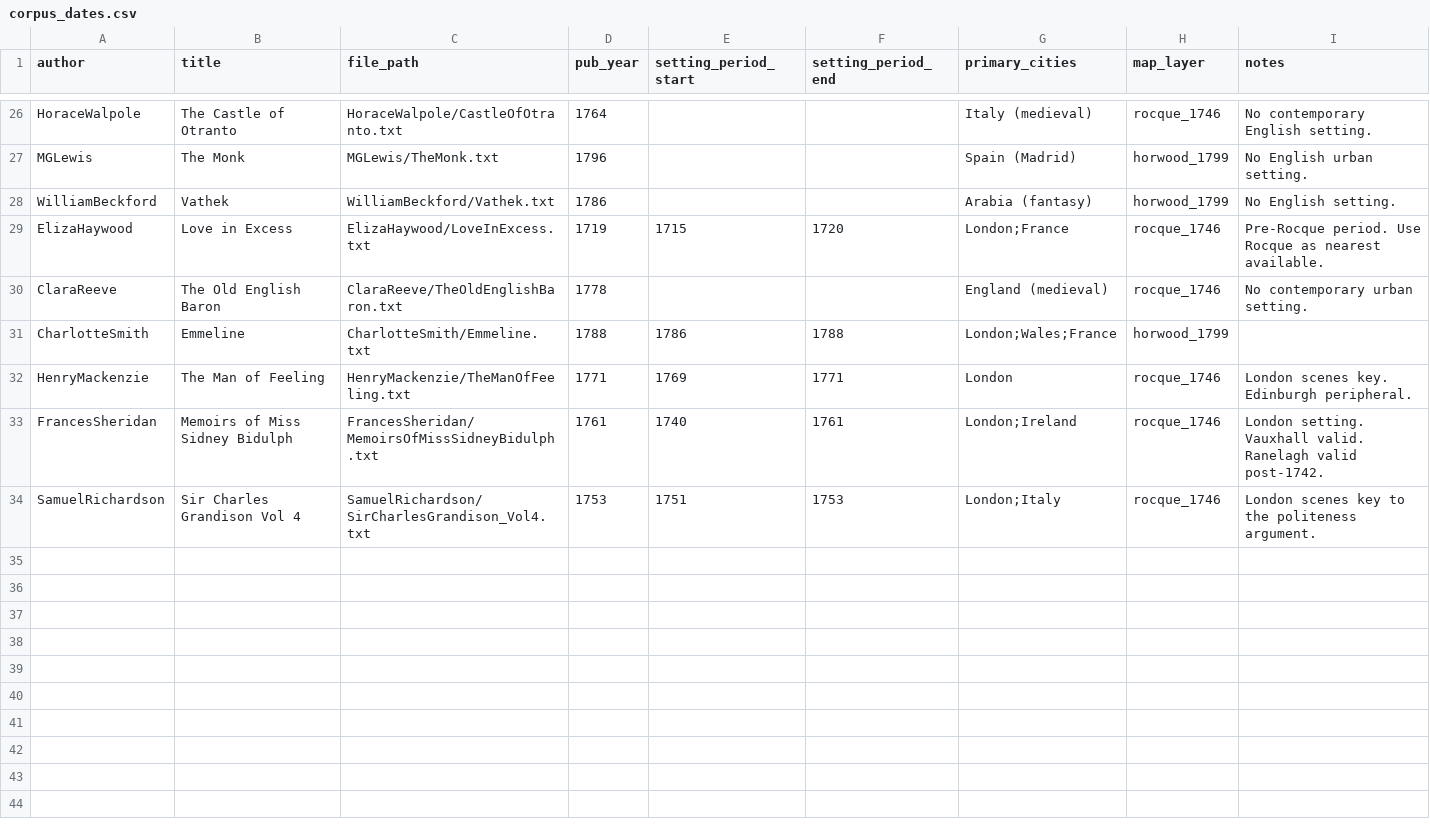
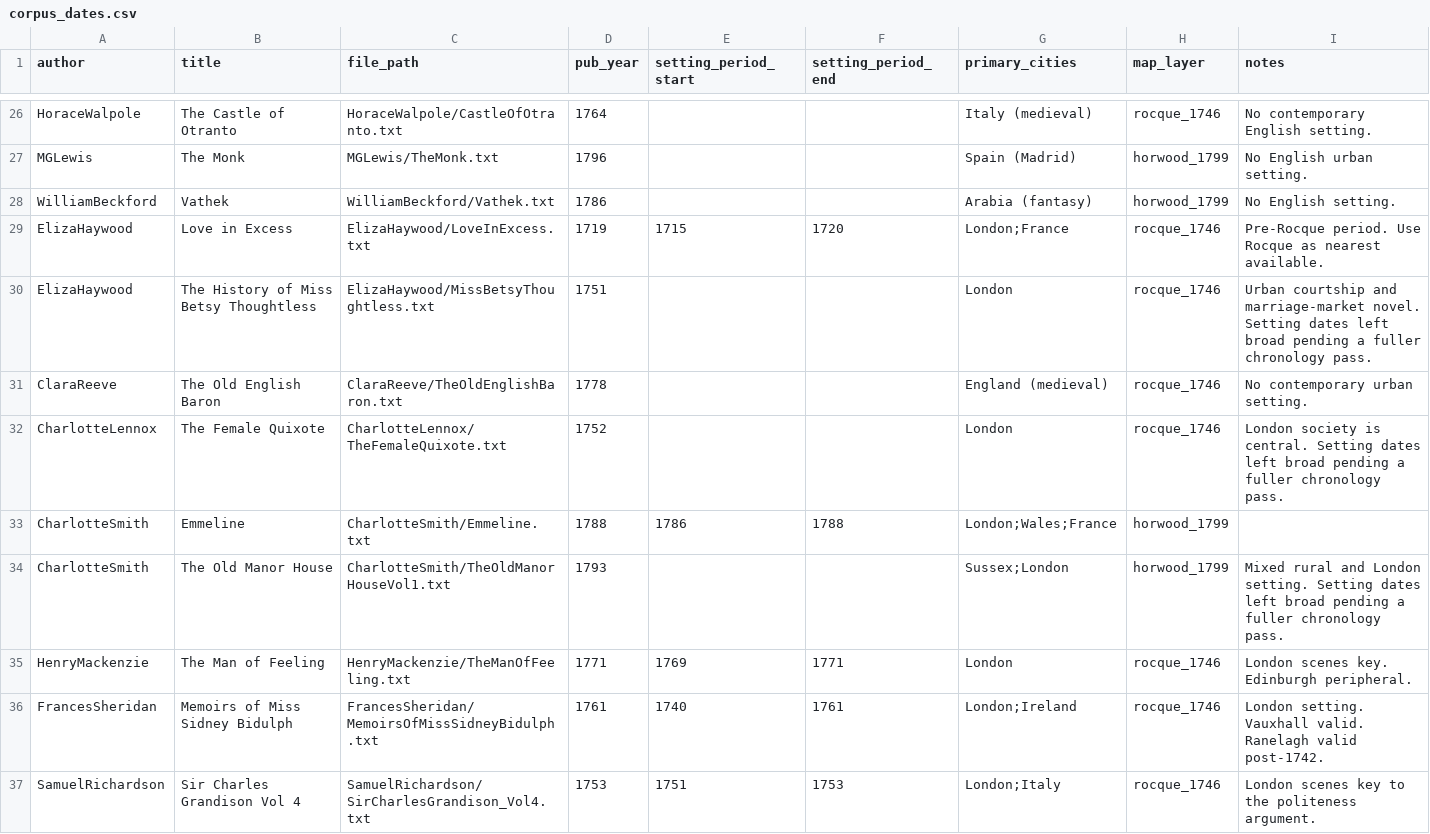
Before and after one commit to danwaterfield/DigHums, a CSV file: gazetteer/corpus_dates.csv, drawn as a sheet; only a part is shown, gaps mark what is left out.

```diff
--- a/gazetteer/corpus_dates.csv
+++ b/gazetteer/corpus_dates.csv
@@ -29,4 +29,7 @@ WilliamBeckford,Vathek,WilliamBeckford/Vathek.txt,1786,,,Arabia (fantasy),horwoo
 ElizaHaywood,Love in Excess,ElizaHaywood/LoveInExcess.txt,1719,1715,1720,"London;France",rocque_1746,"Pre-Rocque period. Use Rocque as nearest available."
+ElizaHaywood,The History of Miss Betsy Thoughtless,ElizaHaywood/MissBetsyThoughtless.txt,1751,,,London,rocque_1746,"Urban courtship and marriage-market novel. Setting dates left broad pending a fuller chronology pass."
 ClaraReeve,The Old English Baron,ClaraReeve/TheOldEnglishBaron.txt,1778,,,England (medieval),rocque_1746,"No contemporary urban setting."
+CharlotteLennox,The Female Quixote,CharlotteLennox/TheFemaleQuixote.txt,1752,,,London,rocque_1746,"London society is central. Setting dates left broad pending a fuller chronology pass."
 CharlotteSmith,Emmeline,CharlotteSmith/Emmeline.txt,1788,1786,1788,"London;Wales;France",horwood_1799,
+CharlotteSmith,The Old Manor House,CharlotteSmith/TheOldManorHouseVol1.txt,1793,,,"Sussex;London",horwood_1799,"Mixed rural and London setting. Setting dates left broad pending a fuller chronology pass."
 HenryMackenzie,The Man of Feeling,HenryMackenzie/TheManOfFeeling.txt,1771,1769,1771,London,rocque_1746,"London scenes key. Edinburgh peripheral."
```
Also changed, not shown: gazetteer/events.csv, gazetteer/sources_catalog.csv, 28 other files.
